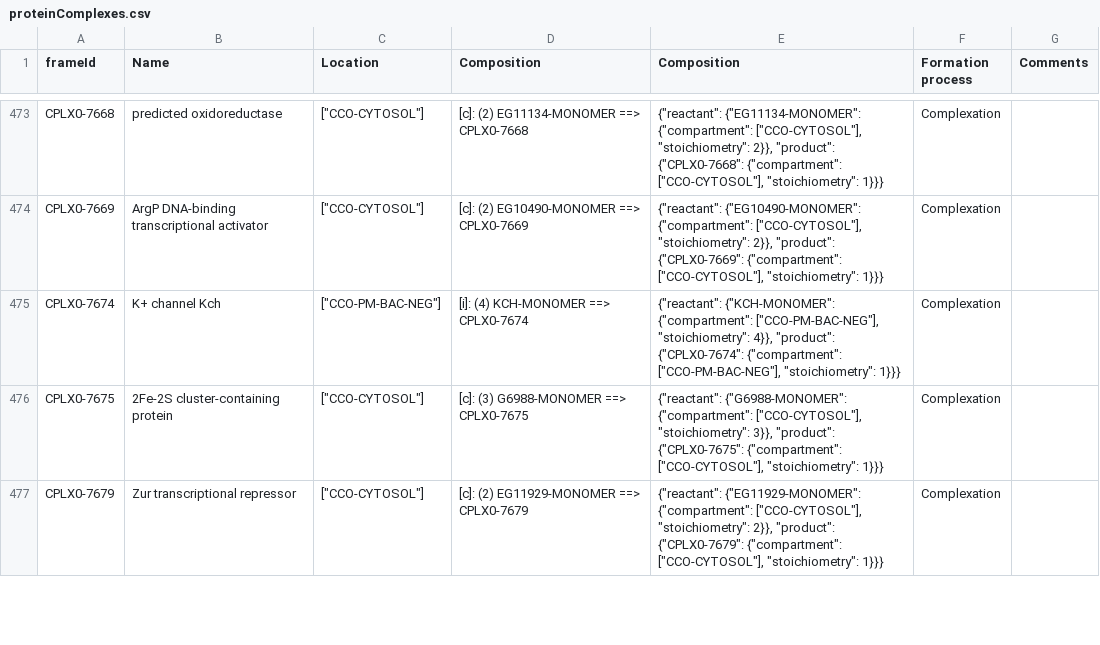
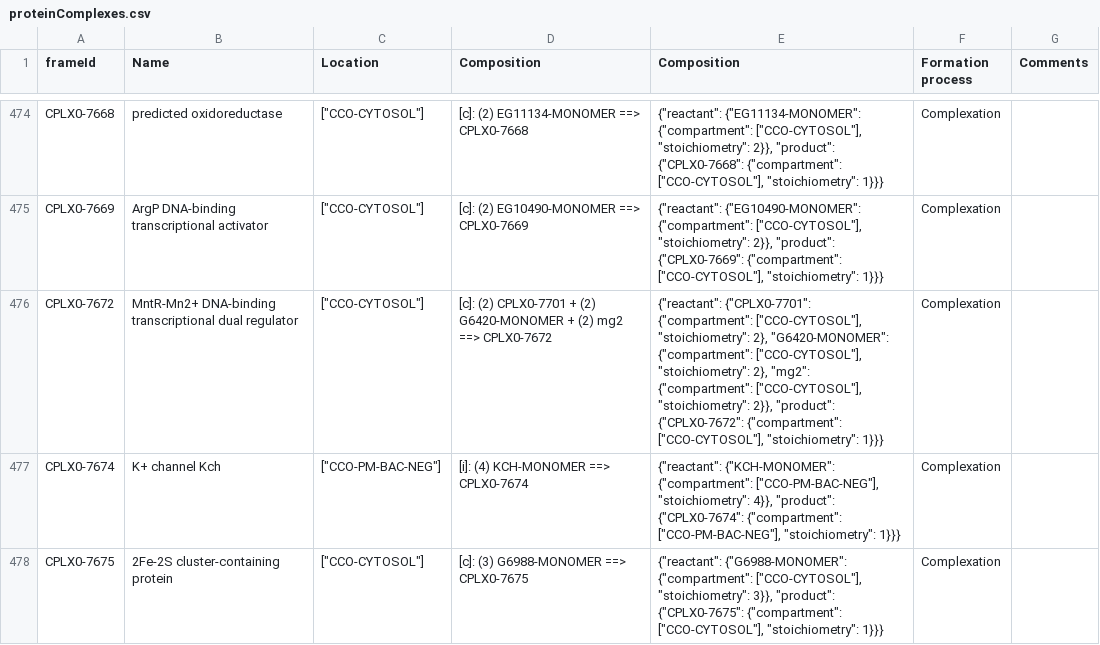
Before and after one commit to CovertLab/WholeCellEcoliRelease, a CSV file: data/parsed/proteinComplexes.csv, drawn as a sheet; only a part is shown, gaps mark what is left out; the shorter side is filled out with more unchanged rows; the diff covers the shown part only; the diff names each change by its address in the sheet, - before the commit and + after, or states it on an @@ line.

Commit message:
Parsed PC which have SMPC and SM compontents

```diff
--- a/data/parsed/proteinComplexes.csv
+++ b/data/parsed/proteinComplexes.csv
+row 476: CPLX0-7672 | MntR-Mn2+ DNA-binding transcriptional dual regulator | ["CCO-CYTOSOL"] | [c]: (2) CPLX0-7701 + (2) G6420-MONOMER + (2) mg2 ==> CPLX0-7672 | {"reactant": {"CPLX0-7701": {"compartment": ["CCO-CYTOSOL"], "stoichiometry": 2}, "G6420-MONOMER": {"compartment": ["CCO-CYTOSOL"], "stoichiometry": 2}, "mg2": {"compartment": ["CCO-CYTOSOL"], "stoichiometry": 2}}, "product": {"CPLX0-7672": {"compartment": ["CCO-CYTOSOL"], "stoichiometry": 1}}} | Complexation
```
Also changed, not shown: 5 added rows elsewhere in this file, 1 other file.
